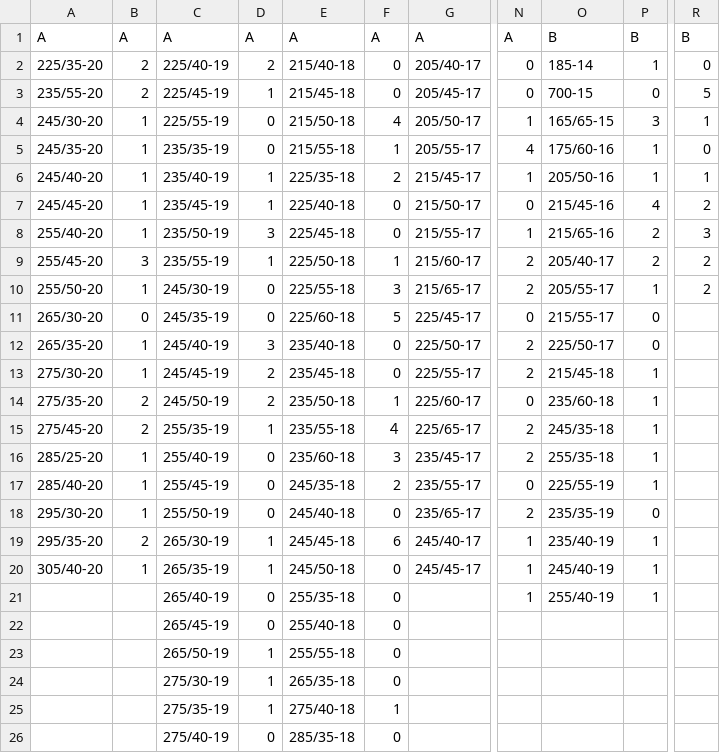
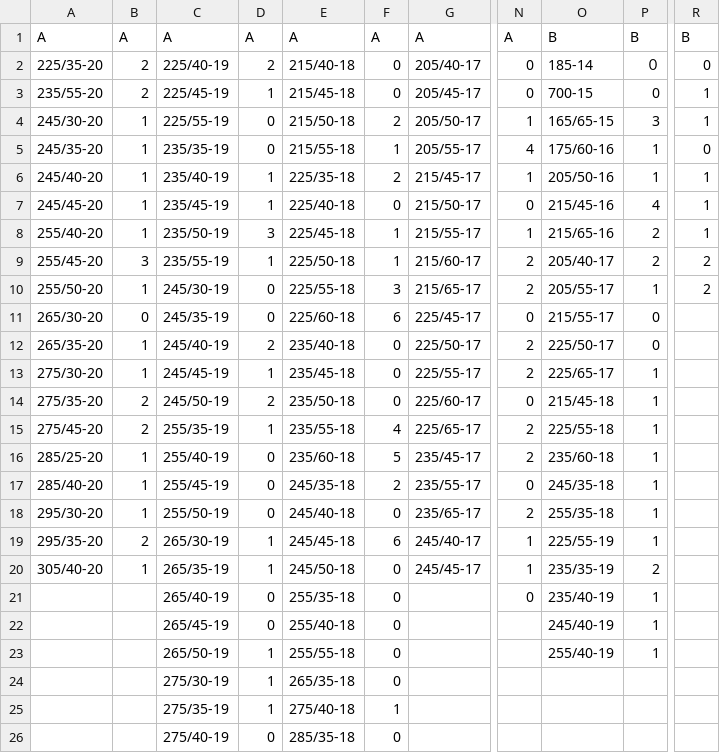
Before and after one commit to Soul0806/native-app, a CSV file: assets/specs.csv, drawn as a sheet; only a part is shown, gaps mark what is left out; the diff names each change by its address in the sheet, - before the commit and + after, or states it on an @@ line.

```diff
--- a/assets/specs.csv
+++ b/assets/specs.csv
-P2: 1
+P2: ０
-R3: 5
+R3: 1
-F4: 4
+F4: 2
-R7: 2
+R7: 1
-F8: 0
+F8: 1
-R8: 3
+R8: 1
-F11: 5
+F11: 6
-D12: 3
+D12: 2
-D13: 2
+D13: 1
-O13: 215/45-18
+O13: 225/65-17
-F14: 1
+F14: 0
-O14: 235/60-18
+O14: 215/45-18
-F15: ４
+F15: 4
-O15: 245/35-18
+O15: 225/55-18
-F16: 3
+F16: 5
-O16: 255/35-18
+O16: 235/60-18
-O17: 225/55-19
+O17: 245/35-18
-O18: 235/35-19
+O18: 255/35-18
-P18: 0
+P18: 1
-O19: 235/40-19
+O19: 225/55-19
-O20: 245/40-19
+O20: 235/35-19
-P20: 1
+P20: 2
-N21: 1
+N21: 0
-O21: 255/40-19
+O21: 235/40-19
-O22: (empty)
+O22: 245/40-19
-P22:P23: (empty)
+P22:P23: 1
-O23: (empty)
+O23: 255/40-19
```
Also changed, not shown: 8 other files.
